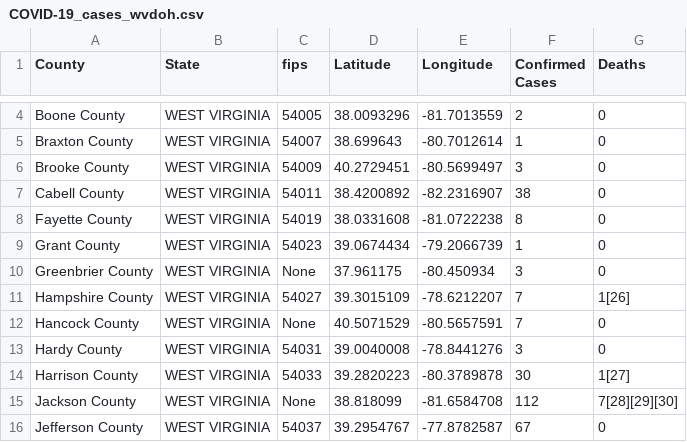
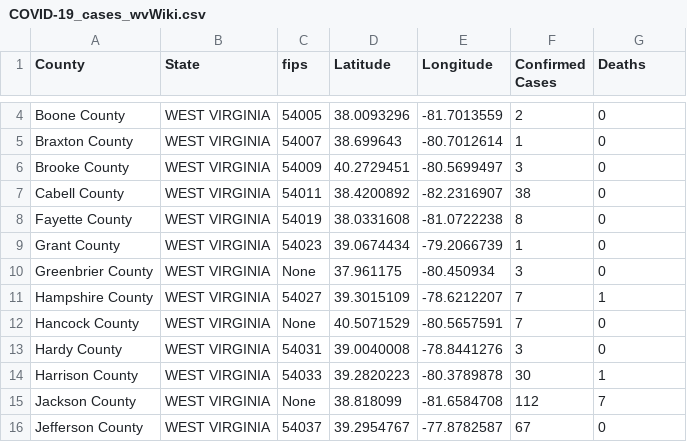
Before and after one commit to ThanatoSohne/COVID-19-Outbreak-Visualization-Tool, a CSV file: Web Scrapers/US States/COVID-19_cases_wvWiki.csv (was Web Scrapers/US States/COVID-19_cases_wvdoh.csv), drawn as a sheet; only a part is shown, gaps mark what is left out; the diff covers the shown part only.

Commit message:
Fixed code 4/24 @ 319am

```diff
--- a/Web Scrapers/US States/COVID-19_cases_wvdoh.csv
+++ b/Web Scrapers/US States/COVID-19_cases_wvWiki.csv
@@ -10,7 +10,7 @@ Grant County,WEST VIRGINIA,54023,39.0674434, -79.2066739,1,0
 Greenbrier  County,WEST VIRGINIA,None,37.961175, -80.450934,3,0
-Hampshire County,WEST VIRGINIA,54027,39.3015109, -78.6212207,7,1[26]
+Hampshire County,WEST VIRGINIA,54027,39.3015109, -78.6212207,7,1
 Hancock  County,WEST VIRGINIA,None,40.5071529, -80.5657591,7,0
 Hardy County,WEST VIRGINIA,54031,39.0040008, -78.8441276,3,0
-Harrison County,WEST VIRGINIA,54033,39.2820223, -80.3789878,30,1[27]
-Jackson  County,WEST VIRGINIA,None,38.818099, -81.6584708,112,7[28][29][30]
+Harrison County,WEST VIRGINIA,54033,39.2820223, -80.3789878,30,1
+Jackson  County,WEST VIRGINIA,None,38.818099, -81.6584708,112,7
 Jefferson County,WEST VIRGINIA,54037,39.2954767, -77.8782587,67,0
```
Also changed, not shown: 9 edited cells elsewhere in this file.
